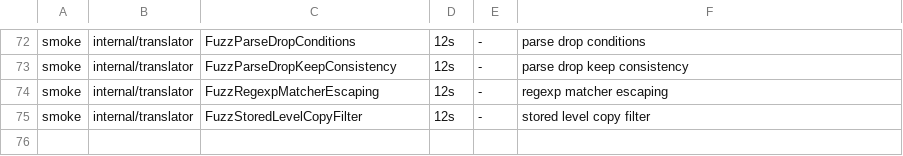
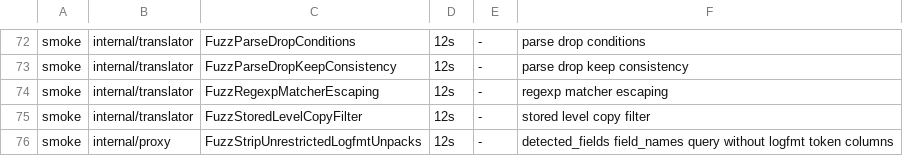
Before and after one commit to ReliablyObserve/loki-vl-proxy, a TSV file: scripts/ci/fuzz_smoke_targets.tsv, drawn as a sheet; only a part is shown, gaps mark what is left out; the diff names each change by its address in the sheet, - before the commit and + after, or states it on an @@ line.

Commit message:
fix(drilldown): list only Loki's fields in detected_fields with a level pill
The Logs Drilldown Fields tab with a detected_level pill (or a field filter
behind `| json | logfmt`) listed a field for every word of JSON and
plain-text lines (_api_gateway, key_500, ...): 36 fields where Loki lists
15, each drawn as an empty panel.

The pill translates to `| unpack_logfmt | filter level:=...`, and a field
filter keeps the query's `| logfmt`. VictoriaLogs' logfmt parser makes an
empty field of every whitespace-separated token and field_names counts every
column on every row, so each word passed the hit threshold of the native
field lookup. Loki's logfmt parser skips a key without a value and rejects a
key holding a quote, so those lines give it no logfmt keys.

The field_names request now leaves out unpack_logfmt pipes without a fields
list; filters and the detected_level derivation's restricted unpacks stay,
and the sampled-line scan runs the query unchanged.

```diff
--- a/scripts/ci/fuzz_smoke_targets.tsv
+++ b/scripts/ci/fuzz_smoke_targets.tsv
+row 76: smoke | internal/proxy | FuzzStripUnrestrictedLogfmtUnpacks | 12s | - | detected_fields field_names query without logfmt token columns
```
Also changed, not shown: 15 other files.
